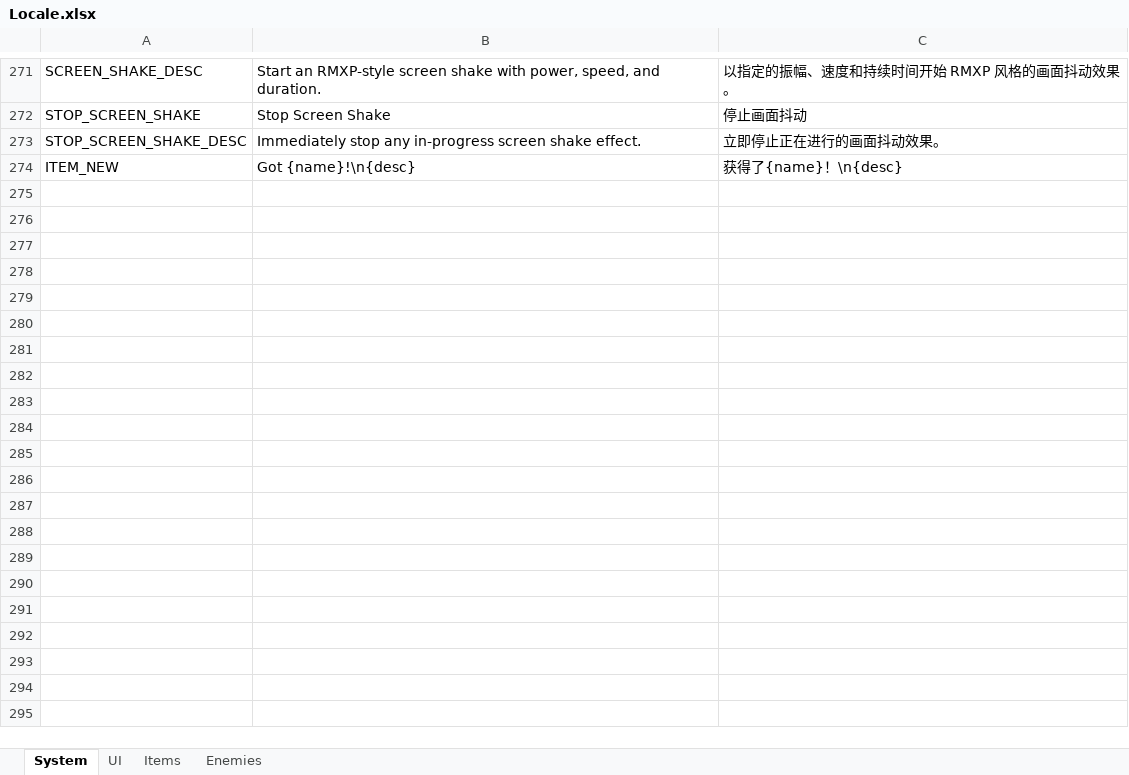
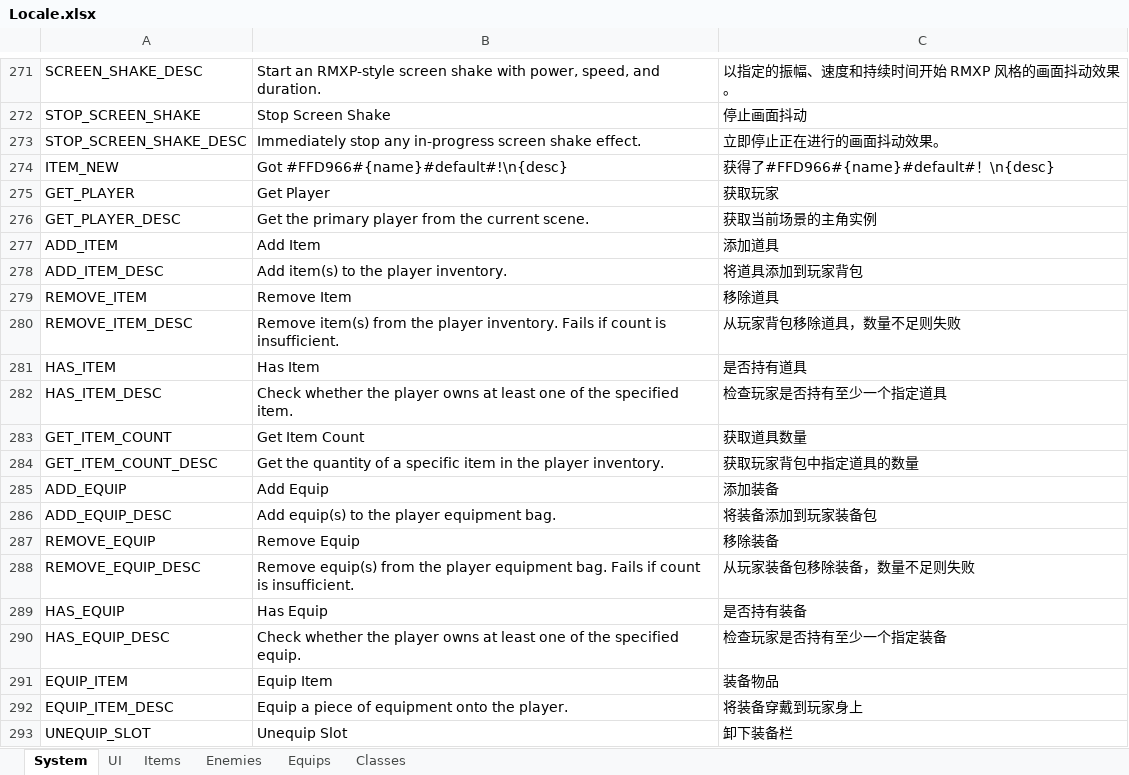
Before and after one commit to JasonLeon01/Ludork, an Excel workbook: Sample/Data/Locale/Locale.xlsx, sheet System, drawn as a sheet; only a part is shown, gaps mark what is left out; values as stored, in another font and other column widths than the file's, no borders; the diff covers the shown part only; the diff names each change by its address in the sheet, - before the commit and + after, or states it on an @@ line.

Commit message:
Update equip and locale editor

```diff
--- a/Sample/Data/Locale/Locale.xlsx (sheet System)
+++ b/Sample/Data/Locale/Locale.xlsx (sheet System)
+sheet tab: Equips
+sheet tab: Classes
-B274: Got {name}!\n{desc}
+B274: Got #FFD966#{name}#default#!\n{desc}
-C274: 获得了{name}！\n{desc}
+C274: 获得了#FFD966#{name}#default#！\n{desc}
+row 275: GET_PLAYER | Get Player | 获取玩家
+row 276: GET_PLAYER_DESC | Get the primary player from the current scene. | 获取当前场景的主角实例
+row 277: ADD_ITEM | Add Item | 添加道具
+row 278: ADD_ITEM_DESC | Add item(s) to the player inventory. | 将道具添加到玩家背包
+row 279: REMOVE_ITEM | Remove Item | 移除道具
+row 280: REMOVE_ITEM_DESC | Remove item(s) from the player inventory. Fails if count is insufficient. | 从玩家背包移除道具，数量不足则失败
+row 281: HAS_ITEM | Has Item | 是否持有道具
+row 282: HAS_ITEM_DESC | Check whether the player owns at least one of the specified item. | 检查玩家是否持有至少一个指定道具
+row 283: GET_ITEM_COUNT | Get Item Count | 获取道具数量
+row 284: GET_ITEM_COUNT_DESC | Get the quantity of a specific item in the player inventory. | 获取玩家背包中指定道具的数量
+row 285: ADD_EQUIP | Add Equip | 添加装备
+row 286: ADD_EQUIP_DESC | Add equip(s) to the player equipment bag. | 将装备添加到玩家装备包
+row 287: REMOVE_EQUIP | Remove Equip | 移除装备
+row 288: REMOVE_EQUIP_DESC | Remove equip(s) from the player equipment bag. Fails if count is insufficient. | 从玩家装备包移除装备，数量不足则失败
+row 289: HAS_EQUIP | Has Equip | 是否持有装备
+row 290: HAS_EQUIP_DESC | Check whether the player owns at least one of the specified equip. | 检查玩家是否持有至少一个指定装备
+row 291: EQUIP_ITEM | Equip Item | 装备物品
+row 292: EQUIP_ITEM_DESC | Equip a piece of equipment onto the player. | 将装备穿戴到玩家身上
+row 293: UNEQUIP_SLOT | Unequip Slot | 卸下装备栏
```
Also changed, not shown: 23 added rows elsewhere in this sheet, sheet UI, 51 other files.
